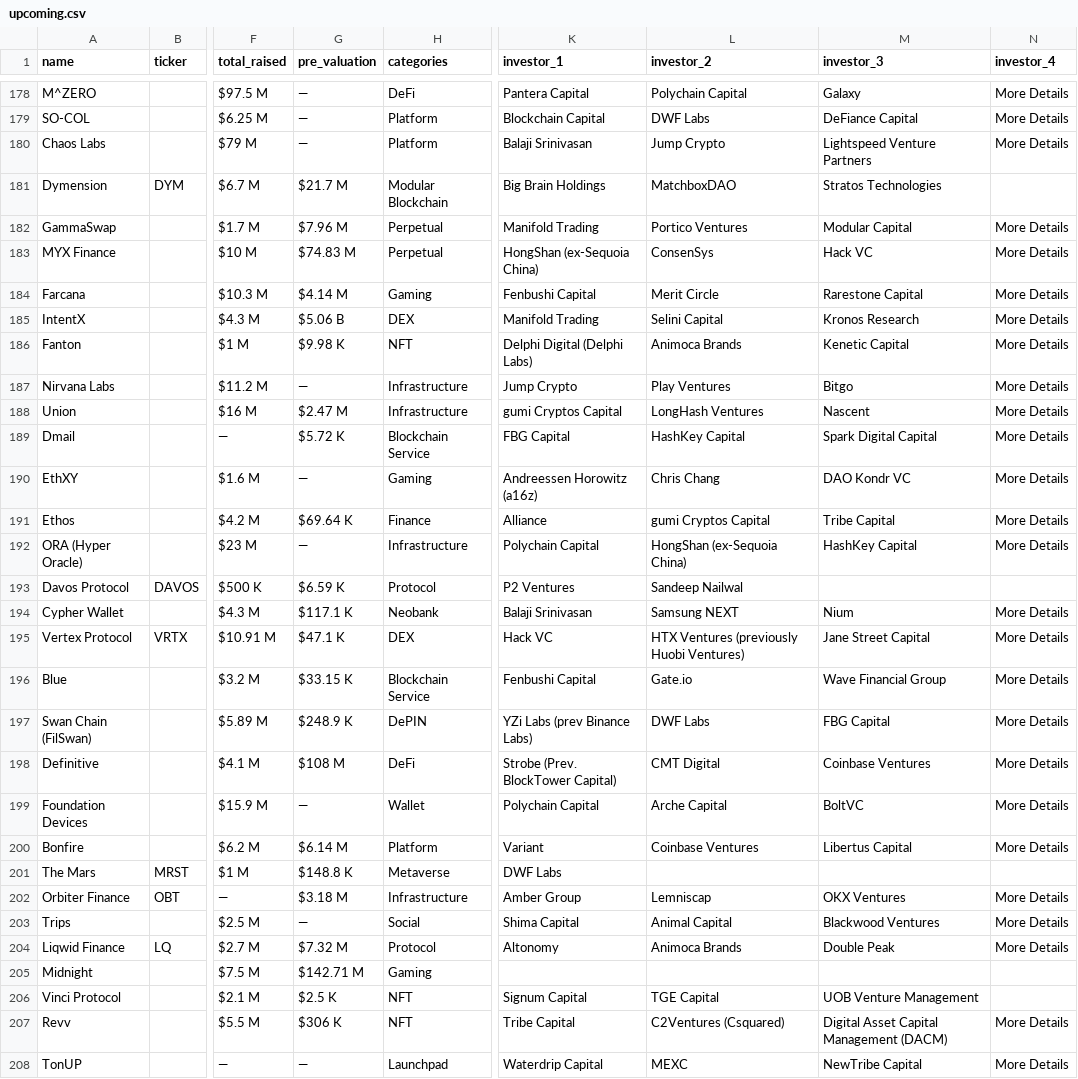
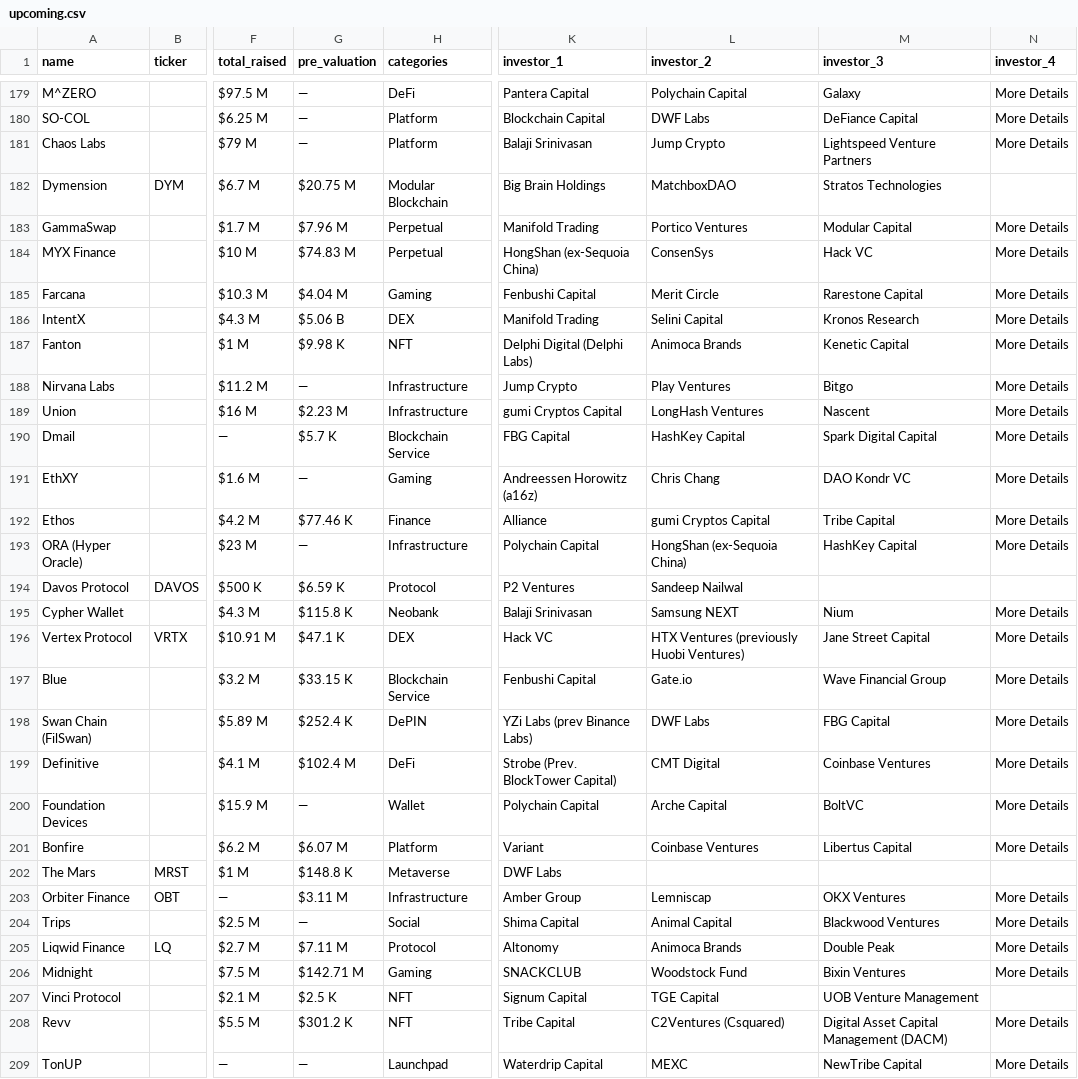
Before and after one commit to rfrm-dao/ICO-IDO-Dashboard, a CSV file: upcoming.csv, drawn as a sheet; only a part is shown, gaps mark what is left out; addresses are those after the commit; the diff covers the shown part only; the diff names each change by its address in the sheet, - before the commit and + after, or states it on an @@ line.

```diff
--- a/upcoming.csv
+++ b/upcoming.csv
-G182 (pre_valuation): $21.7 M
+G182 (pre_valuation): $20.75 M
-G185 (pre_valuation): $4.14 M
+G185 (pre_valuation): $4.04 M
-G189 (pre_valuation): $2.47 M
+G189 (pre_valuation): $2.23 M
-G190 (pre_valuation): $5.72 K
+G190 (pre_valuation): $5.7 K
-G192 (pre_valuation): $69.64 K
+G192 (pre_valuation): $77.46 K
-G195 (pre_valuation): $117.1 K
+G195 (pre_valuation): $115.8 K
-G198 (pre_valuation): $248.9 K
+G198 (pre_valuation): $252.4 K
-G199 (pre_valuation): $108 M
+G199 (pre_valuation): $102.4 M
-G201 (pre_valuation): $6.14 M
+G201 (pre_valuation): $6.07 M
-G203 (pre_valuation): $3.18 M
+G203 (pre_valuation): $3.11 M
-G205 (pre_valuation): $7.32 M
+G205 (pre_valuation): $7.11 M
-K206 (investor_1): (empty)
+K206 (investor_1): SNACKCLUB
-L206 (investor_2): (empty)
+L206 (investor_2): Woodstock Fund
-M206 (investor_3): (empty)
+M206 (investor_3): Bixin Ventures
-N206 (investor_4): (empty)
+N206 (investor_4): More Details
-G208 (pre_valuation): $306 K
+G208 (pre_valuation): $301.2 K
```
Also changed, not shown: 1 added row and 24 edited cells elsewhere in this file, active.csv.
